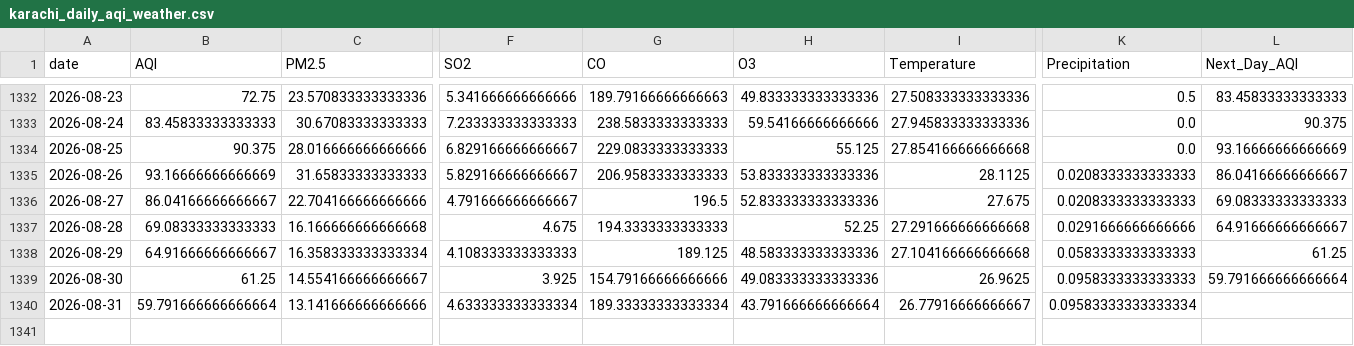
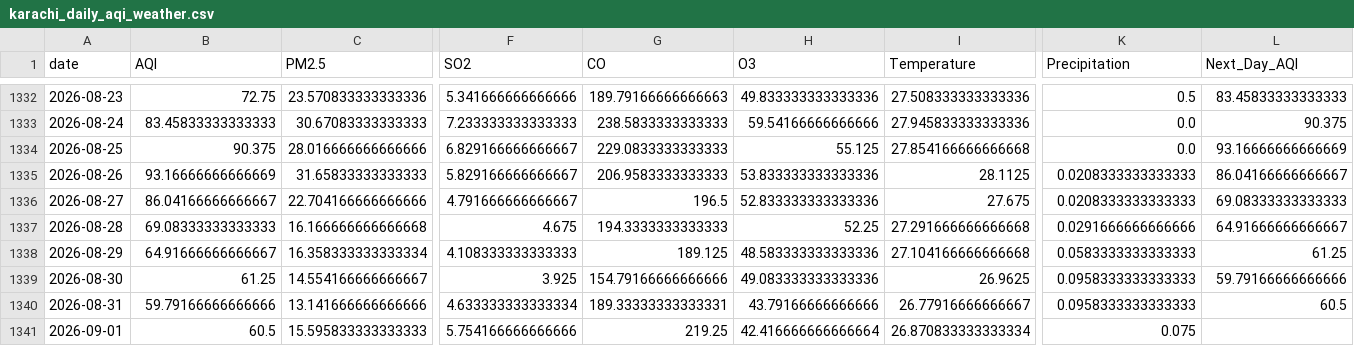
Before and after one commit to itsmeumaima/Pearls-AQI-Predictor, a CSV file: data/raw/karachi_daily_aqi_weather.csv, drawn as a sheet; only a part is shown, gaps mark what is left out; rows hold the shown columns only; the diff names each change by its address in the sheet, - before the commit and + after, or states it on an @@ line.

```diff
--- a/data/raw/karachi_daily_aqi_weather.csv
+++ b/data/raw/karachi_daily_aqi_weather.csv
-L1339 (Next_Day_AQI): 59.791666666666664
+L1339 (Next_Day_AQI): 59.79166666666666
-B1340 (AQI): 59.791666666666664
+B1340 (AQI): 59.79166666666666
-G1340 (CO): 189.33333333333334
+G1340 (CO): 189.33333333333331
-H1340 (O3): 43.791666666666664
+H1340 (O3): 43.79166666666666
-K1340 (Precipitation): 0.09583333333333334
+K1340 (Precipitation): 0.0958333333333333
-L1340 (Next_Day_AQI): (empty)
+L1340 (Next_Day_AQI): 60.5
+row 1341: 2026-09-01 | 60.5 | 15.595833333333333 | 5.754166666666666 | 219.25 | 42.416666666666664 | 26.870833333333334 | 0.075
```
Also changed, not shown: 1 other file.
